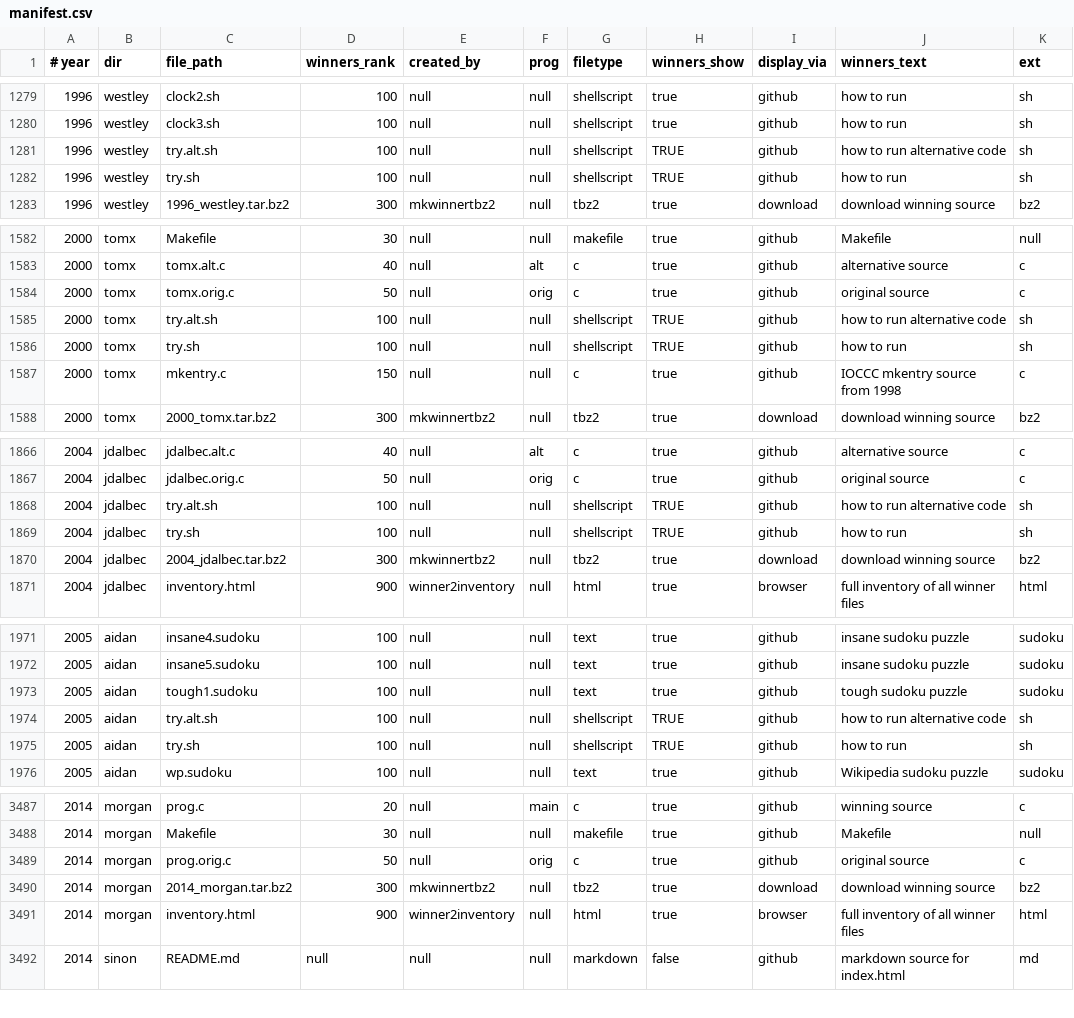
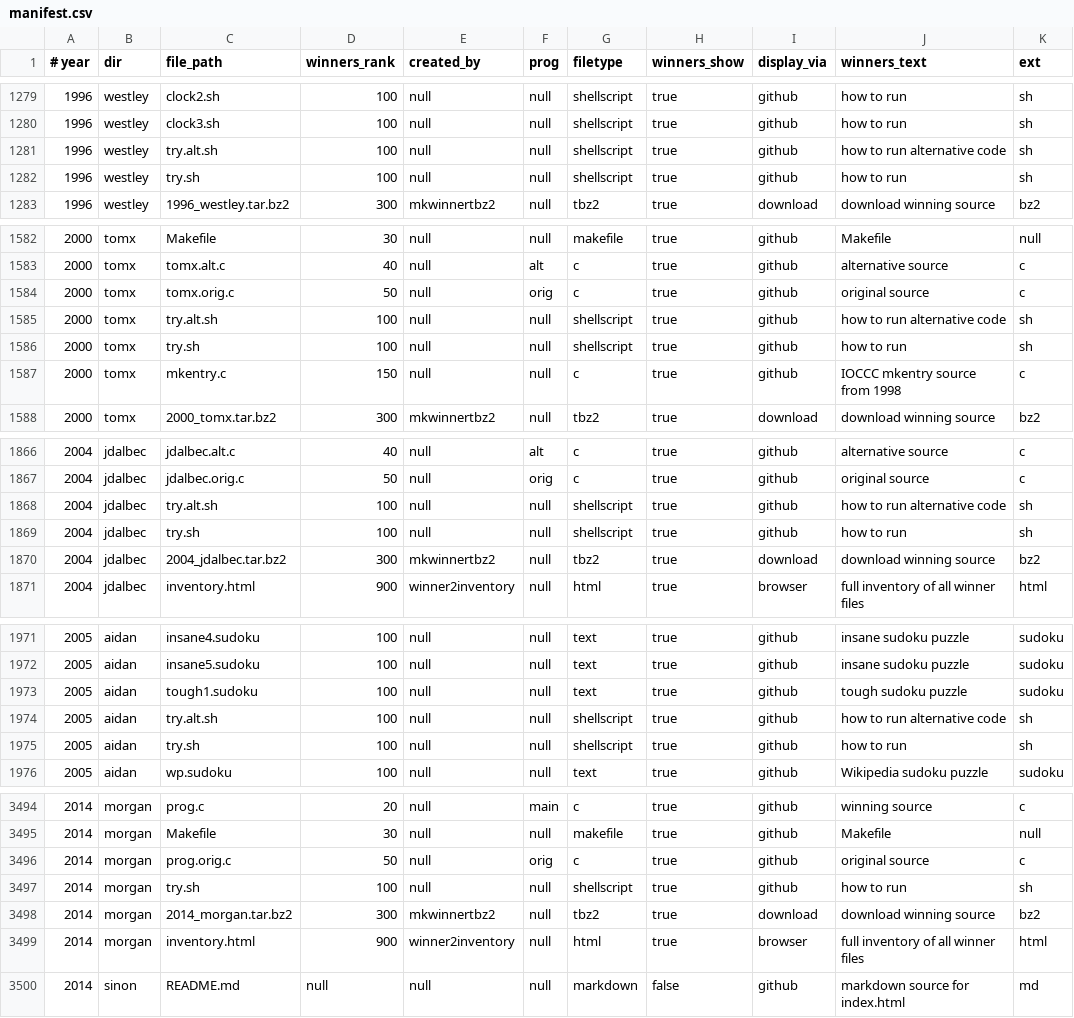
Before and after one commit to ioccc-src/winner, a CSV file: tmp/manifest.csv, drawn as a sheet; only a part is shown, gaps mark what is left out; the diff covers the shown part only.

Commit message:
cleanup manifest.numbers
Removed duplicate lines in manifest.numbers.
Fixed case problems with true, false and null.
Fixed leading and trailing whitespace problems.
Fixed multiple whitespace problems.

Improved fix_csv.sh to detect the above mentioned problems in
manifest.csv.

Updated manifest to reflect recent repo changes.

```diff
--- a/tmp/manifest.csv
+++ b/tmp/manifest.csv
@@ -1280,4 +1280,4 @@
 1996,westley,clock3.sh,100,null,null,shellscript,true,github,how to run,sh
-1996,westley,try.alt.sh,100,null,null,shellscript,TRUE,github,how to run alternative code,sh
-1996,westley,try.sh,100,null,null,shellscript,TRUE,github,how to run,sh
+1996,westley,try.alt.sh,100,null,null,shellscript,true,github,how to run alternative code,sh
+1996,westley,try.sh,100,null,null,shellscript,true,github,how to run,sh
 1996,westley,1996_westley.tar.bz2,300,mkwinnertbz2,null,tbz2,true,download,download winning source,bz2
@@ -1584,4 +1584,4 @@
 2000,tomx,tomx.orig.c,50,null,orig,c,true,github,original source,c
-2000,tomx,try.alt.sh,100,null,null,shellscript,TRUE,github,how to run alternative code,sh
-2000,tomx,try.sh,100,null,null,shellscript,TRUE,github,how to run,sh
+2000,tomx,try.alt.sh,100,null,null,shellscript,true,github,how to run alternative code,sh
+2000,tomx,try.sh,100,null,null,shellscript,true,github,how to run,sh
 2000,tomx,mkentry.c,150,null,null,c,true,github,IOCCC mkentry source from 1998,c
@@ -1867,4 +1867,4 @@
 2004,jdalbec,jdalbec.orig.c,50,null,orig,c,true,github,original source,c
-2004,jdalbec,try.alt.sh,100,null,null,shellscript,TRUE,github,how to run alternative code,sh
-2004,jdalbec,try.sh,100,null,null,shellscript,TRUE,github,how to run,sh
+2004,jdalbec,try.alt.sh,100,null,null,shellscript,true,github,how to run alternative code,sh
+2004,jdalbec,try.sh,100,null,null,shellscript,true,github,how to run,sh
 2004,jdalbec,2004_jdalbec.tar.bz2,300,mkwinnertbz2,null,tbz2,true,download,download winning source,bz2
@@ -1973,4 +1973,4 @@
 2005,aidan,tough1.sudoku,100,null,null,text,true,github,tough sudoku puzzle,sudoku
-2005,aidan,try.alt.sh,100,null,null,shellscript,TRUE,github,how to run alternative code,sh
-2005,aidan,try.sh,100,null,null,shellscript,TRUE,github,how to run,sh
+2005,aidan,try.alt.sh,100,null,null,shellscript,true,github,how to run alternative code,sh
+2005,aidan,try.sh,100,null,null,shellscript,true,github,how to run,sh
 2005,aidan,wp.sudoku,100,null,null,text,true,github,Wikipedia sudoku puzzle,sudoku
@@ -3489,2 +3496,3 @@
 2014,morgan,prog.orig.c,50,null,orig,c,true,github,original source,c
+2014,morgan,try.sh,100,null,null,shellscript,true,github,how to run,sh
 2014,morgan,2014_morgan.tar.bz2,300,mkwinnertbz2,null,tbz2,true,download,download winning source,bz2
```
Also changed, not shown: 7 added rows and 61 edited cells elsewhere in this file, 5 other files.
